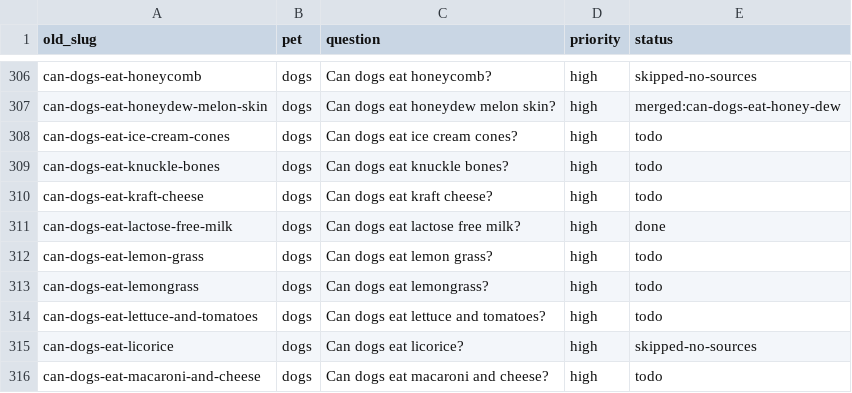
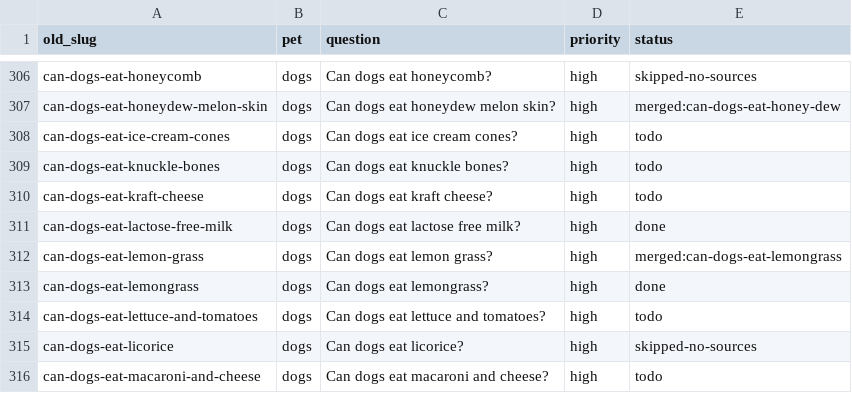
Before and after one commit to kmorris0123/mypetexperts, a CSV file: content-plan/old-topics.csv, drawn as a sheet; only a part is shown, gaps mark what is left out.

```diff
--- a/content-plan/old-topics.csv
+++ b/content-plan/old-topics.csv
@@ -311,4 +311,4 @@ can-dogs-eat-kraft-cheese,dogs,Can dogs eat kraft cheese?,high,todo
 can-dogs-eat-lactose-free-milk,dogs,Can dogs eat lactose free milk?,high,done
-can-dogs-eat-lemon-grass,dogs,Can dogs eat lemon grass?,high,todo
-can-dogs-eat-lemongrass,dogs,Can dogs eat lemongrass?,high,todo
+can-dogs-eat-lemon-grass,dogs,Can dogs eat lemon grass?,high,merged:can-dogs-eat-lemongrass
+can-dogs-eat-lemongrass,dogs,Can dogs eat lemongrass?,high,done
 can-dogs-eat-lettuce-and-tomatoes,dogs,Can dogs eat lettuce and tomatoes?,high,todo
```
Also changed, not shown: 3 other files.
